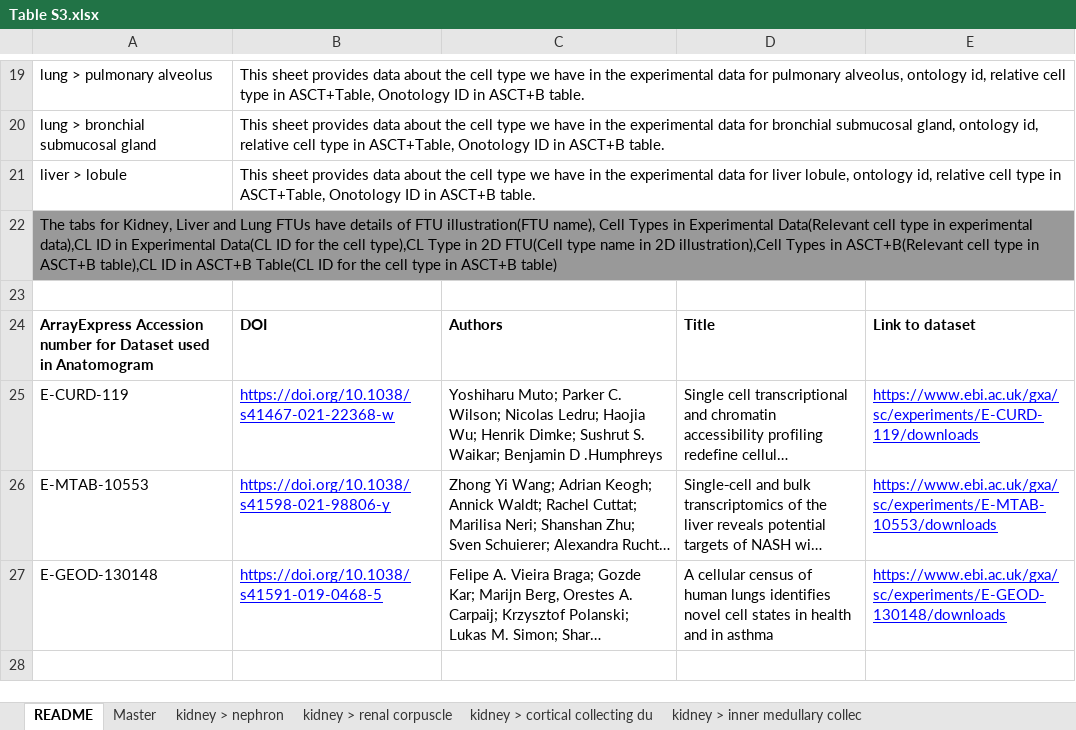
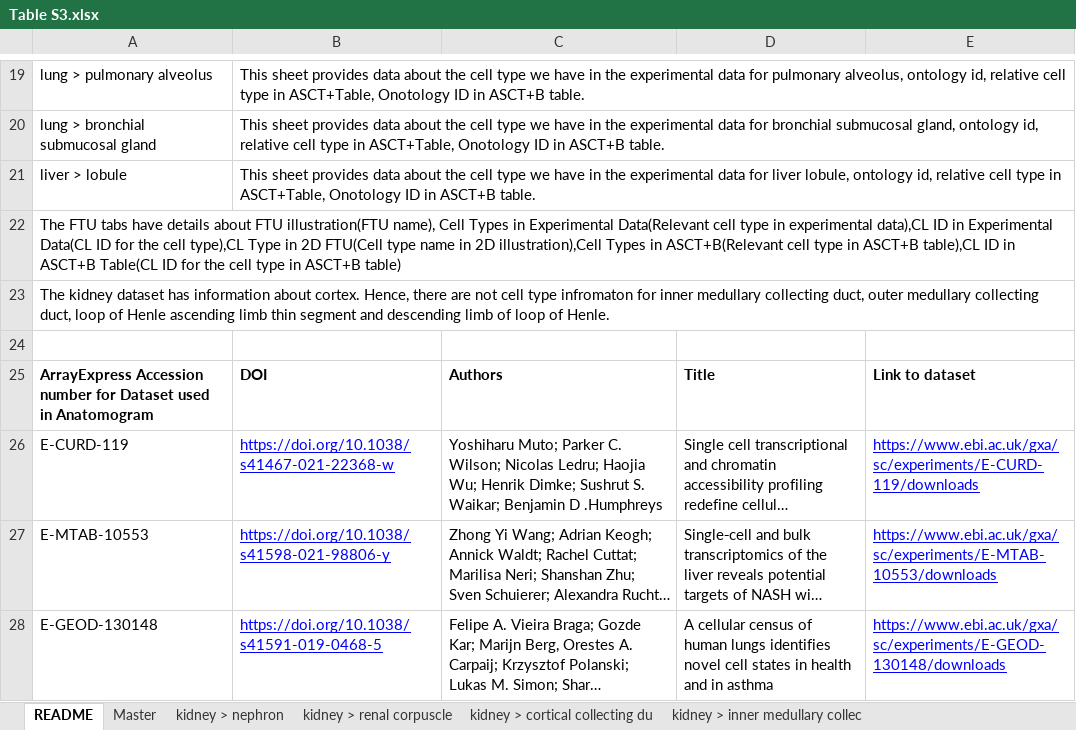
Before and after one commit to cns-iu/hra-vccf-ftu-supporting-information, an Excel workbook: data/Table S3.xlsx, sheet README, drawn as a sheet; only a part is shown, gaps mark what is left out; long unchanged cells end in …; values as stored, in another font and other column widths than the file's, no borders; charts and pictures not drawn; the diff names each change by its address in the sheet, - before the commit and + after, or states it on an @@ line.

Commit message:
fixed data in table S2 & S3

```diff
--- a/data/Table S3.xlsx (sheet README)
+++ b/data/Table S3.xlsx (sheet README)
-A22: The tabs for Kidney, Liver and Lung FTUs have details of FTU illustration(FTU…
+A22: The FTU tabs have details about FTU illustration(FTU…
-A22 fill: #999999
+A22 fill: none
+row 23: The kidney dataset has information about cortex. Hence, there are not cell type infromaton for inner medullary collecting duct, outer medullary collecting duct, loop of Henle ascending limb thin segment and descending limb of loop of Henle.
```
Also changed, not shown: other sheet tabs, charts or pictures, data/Table S2.xlsx.
